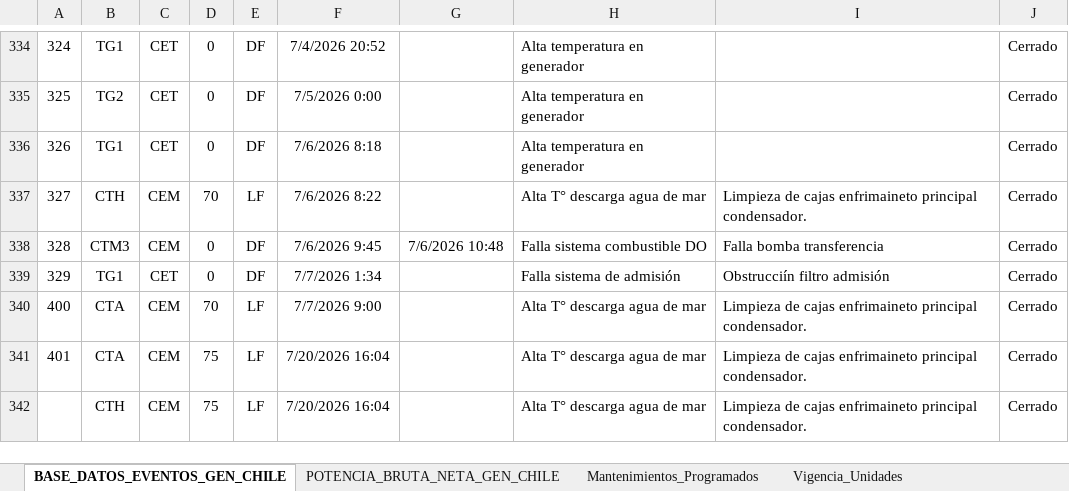
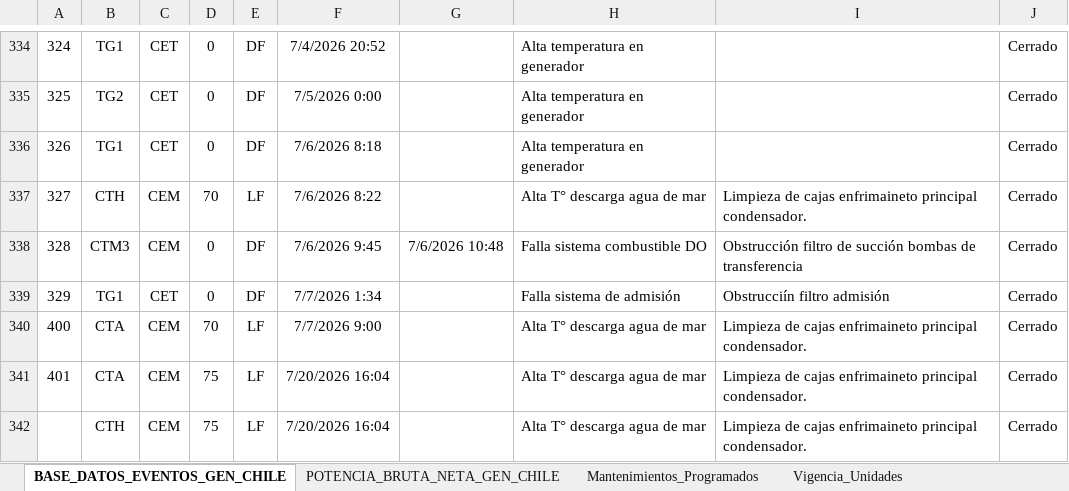
Before and after one commit to auxchecho/gen-cl-indisponibilidad, an Excel workbook: Base_Dato_Indisponibilidad_GEN_CL.xlsx, sheet BASE_DATOS_EVENTOS_GEN_CHILE, drawn as a sheet; only a part is shown, gaps mark what is left out; values as stored, in another font and other column widths than the file's, no borders; charts and pictures and table styles not drawn; the diff names each change by its address in the sheet, - before the commit and + after, or states it on an @@ line.

Commit message:
Actualización automática desde SharePoint

```diff
--- a/Base_Dato_Indisponibilidad_GEN_CL.xlsx (sheet BASE_DATOS_EVENTOS_GEN_CHILE)
+++ b/Base_Dato_Indisponibilidad_GEN_CL.xlsx (sheet BASE_DATOS_EVENTOS_GEN_CHILE)
-I338: Falla bomba transferencia
+I338: Obstrucción filtro de succión bombas de transferencia
```
